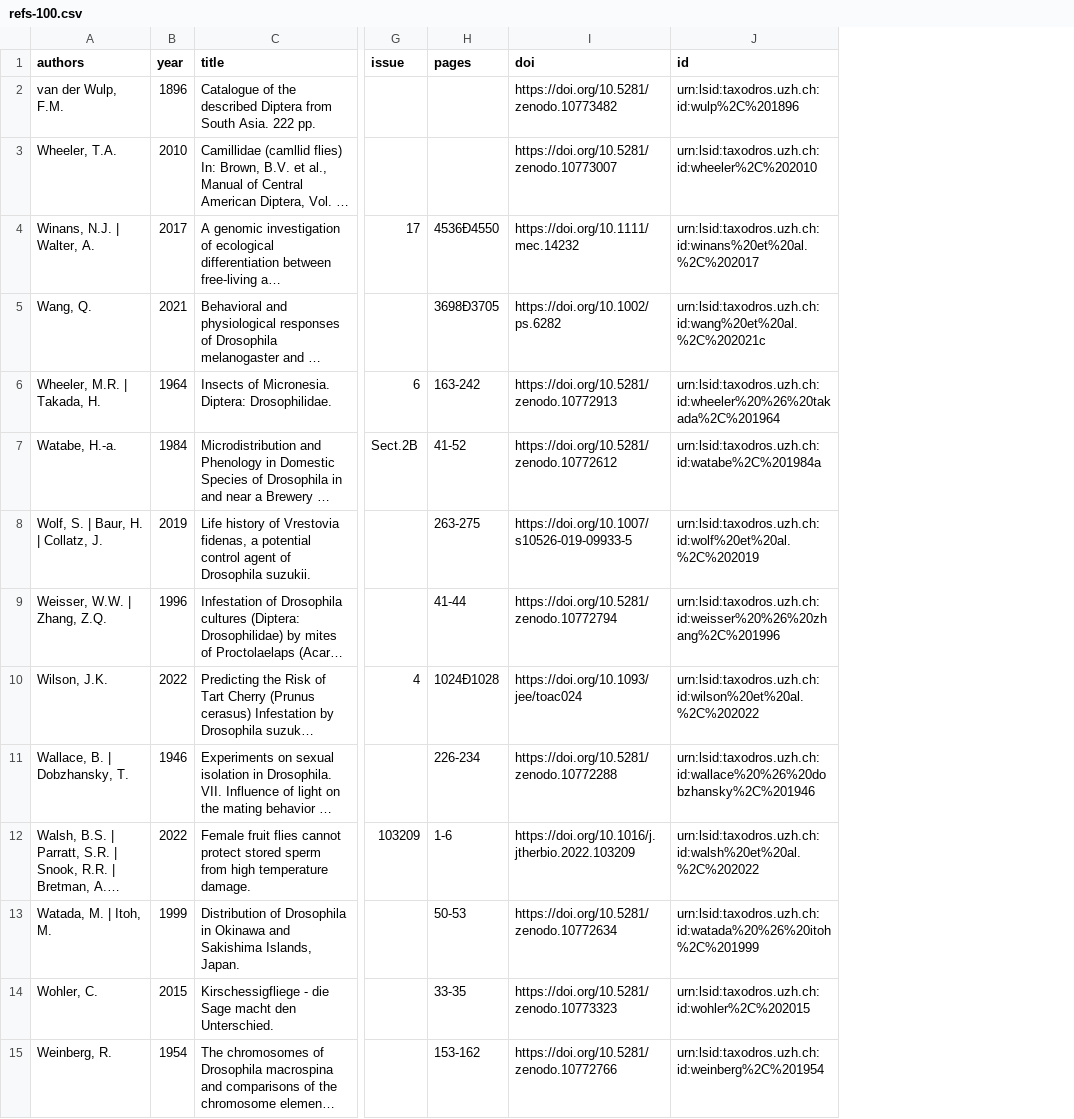
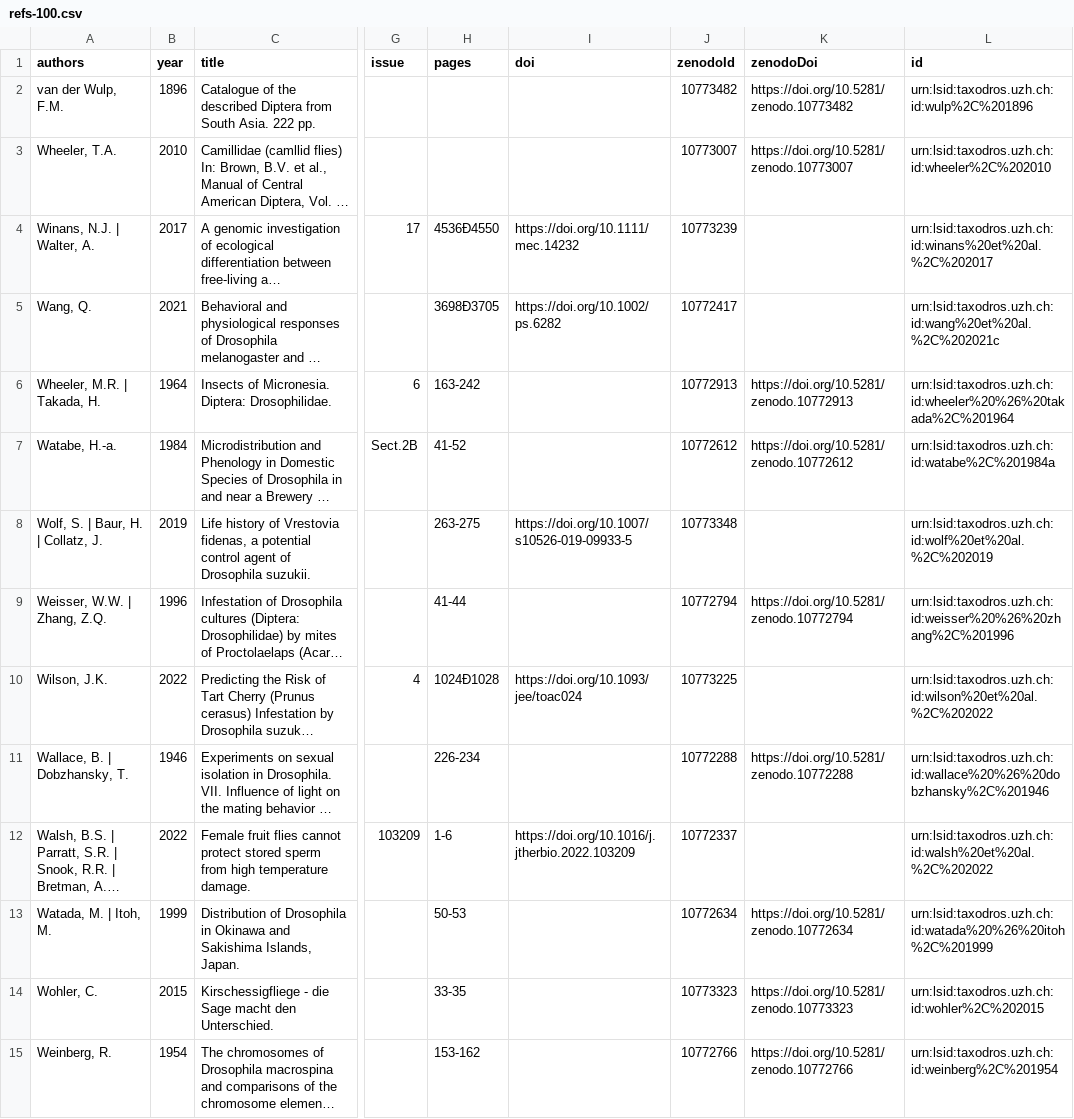
Before and after one commit to TaxoDros/TaxoDros.github.io, a CSV file: refs-100.csv, drawn as a sheet; only a part is shown, gaps mark what is left out; long unchanged cells end in …; the diff covers the shown part only; the diff names each change by its address in the sheet, - before the commit and + after, or states it on an @@ line.

Commit message:
populate zenodo/orig doi; related to https://github.com/TaxoDros/TaxoDros.github.io/issues/49#issuecomment-2720802143

```diff
--- a/refs-100.csv
+++ b/refs-100.csv
+column J (zenodoId), rows 2-15: 10773482 | 10773007 | 10773239 | 10772417 | 10772913 | 10772612 | 10773348 | 10772794 | 10773225 | 10772288 | 10772337 | 10772634 | 10773323 | 10772766
+column K (zenodoDoi), rows 2-15: https://doi.org/10.5281/zenodo.10773482 | https://doi.org/10.5281/zenodo.10773007 |  |  | https://doi.org/10.5281/zenodo.10772913 | https://doi.org/10.5281/zenodo.10772612 |  | https://doi.org/10.5281/zenodo.10772794 |  | https://doi.org/10.5281/zenodo.10772288 |  | https://doi.org/10.5281/zenodo.10772634 | https://doi.org/10.5281/zenodo.10773323 | https://doi.org/10.5281/zenodo.10772766
-I2 (doi): https://doi.org/10.5281/zenodo.10773482
+I2 (doi): (empty)
-I3 (doi): https://doi.org/10.5281/zenodo.10773007
+I3 (doi): (empty)
-I6 (doi): https://doi.org/10.5281/zenodo.10772913
+I6 (doi): (empty)
-I7 (doi): https://doi.org/10.5281/zenodo.10772612
+I7 (doi): (empty)
-I9 (doi): https://doi.org/10.5281/zenodo.10772794
+I9 (doi): (empty)
-I11 (doi): https://doi.org/10.5281/zenodo.10772288
+I11 (doi): (empty)
-I13 (doi): https://doi.org/10.5281/zenodo.10772634
+I13 (doi): (empty)
-I14 (doi): https://doi.org/10.5281/zenodo.10773323
+I14 (doi): (empty)
-I15 (doi): https://doi.org/10.5281/zenodo.10772766
+I15 (doi): (empty)
```
Also changed, not shown: 68 edited cells elsewhere in this file, refs-100.tsv, 1 other file.
